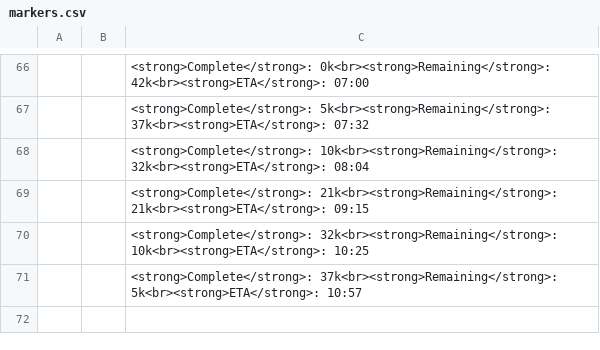
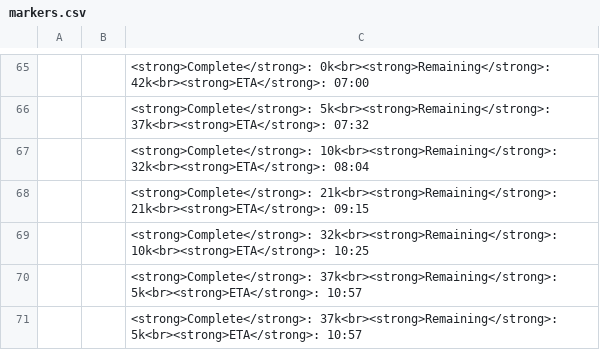
Before and after one commit to daveruns10in10in10/livetracking, a CSV file: markers/markers.csv, drawn as a sheet; only a part is shown, gaps mark what is left out; the diff covers the shown part only.

Commit message:
Add files via upload

```diff
--- a/markers/markers.csv
+++ b/markers/markers.csv
@@ -70,2 +69,3 @@
 ,,<strong>Complete</strong>: 32k<br><strong>Remaining</strong>: 10k<br><strong>ETA</strong>: 10:25
+,,<strong>Complete</strong>: 37k<br><strong>Remaining</strong>: 5k<br><strong>ETA</strong>: 10:57
 ,,<strong>Complete</strong>: 37k<br><strong>Remaining</strong>: 5k<br><strong>ETA</strong>: 10:57
```
Also changed, not shown: 9 added rows and 10 removed rows elsewhere in this file.
